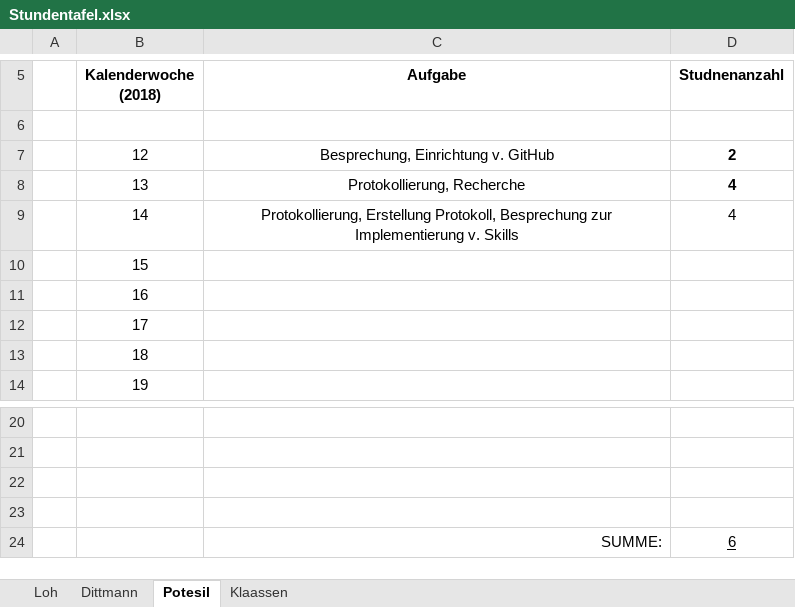
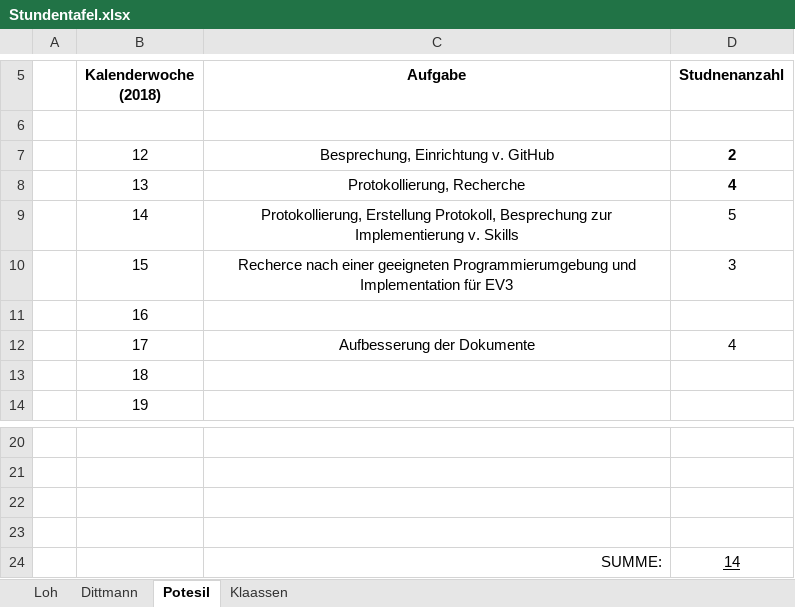
Before and after one commit to DavidDittmann/ITP-Alexa-Pen, an Excel workbook: Protokolle/Stundentafel.xlsx, sheet Potesil, drawn as a sheet; only a part is shown, gaps mark what is left out; values as stored, in another font and other column widths than the file's, no borders; removed rows and columns are numbered as before the commit, all else as after; the diff names each change by its address in the sheet, - before the commit and + after, or states it on an @@ line.

```diff
--- a/Protokolle/Stundentafel.xlsx (sheet Potesil)
+++ b/Protokolle/Stundentafel.xlsx (sheet Potesil)
-D9 (Studnenanzahl): 4
+D9 (Studnenanzahl): 5
-row 10:  | 15
+row 10:  | 15 | Recherce nach einer geeigneten Programmierumgebung und Implementation für EV3 | 3
-row 12:  | 17
+row 12:  | 17 | Aufbesserung der Dokumente | 4
-D24 (Studnenanzahl): 6
+D24 (Studnenanzahl): 14
```
Also changed, not shown: sheet Loh, Protokolle/Zeitplan.xlsx, 1 other file.
